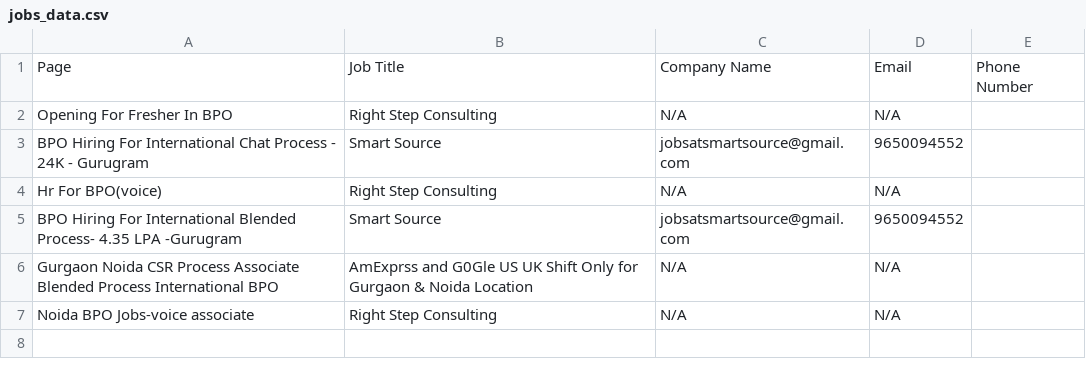
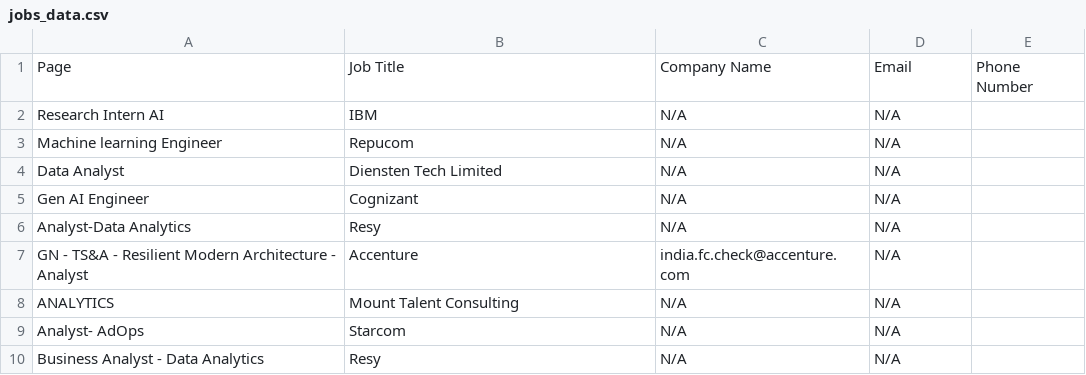
Before and after one commit to SwapnilSonker/Automate_Apply, a CSV file: jobs_data.csv, drawn as a sheet.

```diff
--- a/jobs_data.csv
+++ b/jobs_data.csv
@@ -1,7 +1,10 @@
 Page,Job Title,Company Name,Email,Phone Number
-Opening For Fresher In BPO,Right Step Consulting,N/A,N/A
-BPO Hiring For International Chat Process - 24K - Gurugram,Smart Source,jobsatsmartsource@gmail.com,9650094552
-Hr For BPO(voice),Right Step Consulting,N/A,N/A
-BPO Hiring For International Blended Process- 4.35 LPA -Gurugram,Smart Source,jobsatsmartsource@gmail.com,9650094552
-Gurgaon Noida CSR Process Associate Blended Process International BPO,AmExprss and G0Gle US UK Shift Only for Gurgaon & Noida Location,N/A,N/A
-Noida BPO Jobs-voice associate,Right Step Consulting,N/A,N/A
+Research Intern AI,IBM,N/A,N/A
+Machine learning Engineer,Repucom,N/A,N/A
+Data Analyst,Diensten Tech Limited,N/A,N/A
+Gen AI Engineer,Cognizant,N/A,N/A
+Analyst-Data Analytics,Resy,N/A,N/A
+GN - TS&A - Resilient Modern Architecture - Analyst,Accenture,india.fc.check@accenture.com,N/A
+ANALYTICS,Mount Talent Consulting,N/A,N/A
+Analyst- AdOps,Starcom,N/A,N/A
+Business Analyst - Data Analytics,Resy,N/A,N/A
```
Also changed, not shown: 2 other files.
